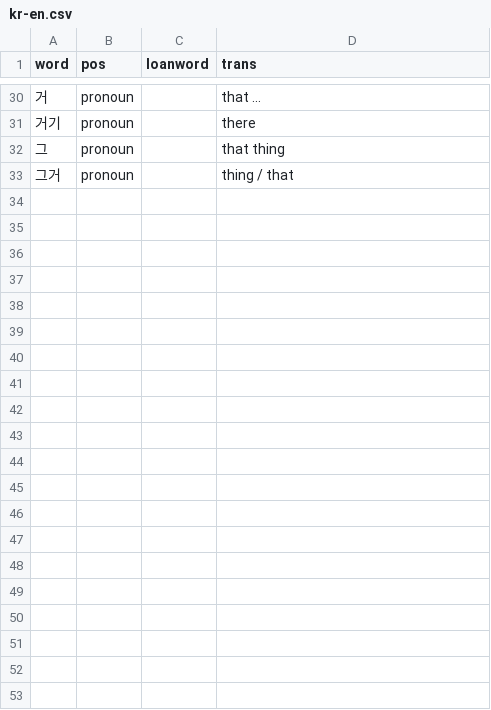
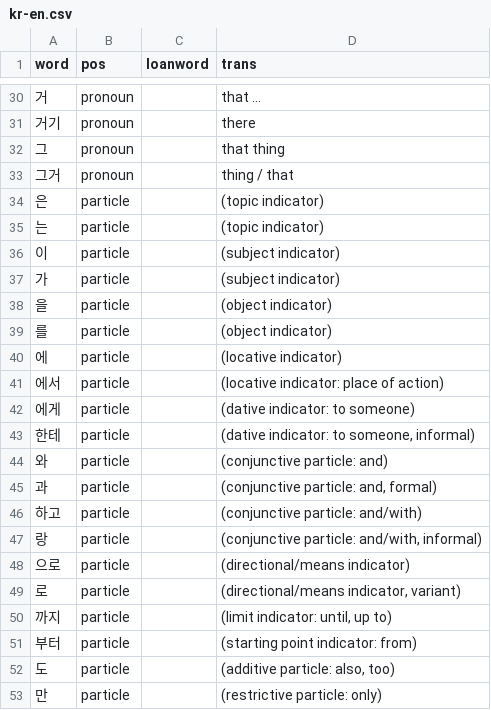
Before and after one commit to cwchentw/jp-dict, a CSV file: kr-en.csv, drawn as a sheet; only a part is shown, gaps mark what is left out.

Commit message:
Add some words

```diff
--- a/kr-en.csv
+++ b/kr-en.csv
@@ -33 +33,21 @@ word,pos,loanword,trans
 그거,pronoun,,thing / that
+은,particle,,(topic indicator)
+는,particle,,(topic indicator)
+이,particle,,(subject indicator)
+가,particle,,(subject indicator)
+을,particle,,(object indicator)
+를,particle,,(object indicator)
+에,particle,,(locative indicator)
+에서,particle,,(locative indicator: place of action)
+에게,particle,,(dative indicator: to someone)
+한테,particle,,"(dative indicator: to someone, informal)"
+와,particle,,(conjunctive particle: and)
+과,particle,,"(conjunctive particle: and, formal)"
+하고,particle,,(conjunctive particle: and/with)
+랑,particle,,"(conjunctive particle: and/with, informal)"
+으로,particle,,(directional/means indicator)
+로,particle,,"(directional/means indicator, variant)"
+까지,particle,,"(limit indicator: until, up to)"
+부터,particle,,(starting point indicator: from)
+도,particle,,"(additive particle: also, too)"
+만,particle,,(restrictive particle: only)
```
